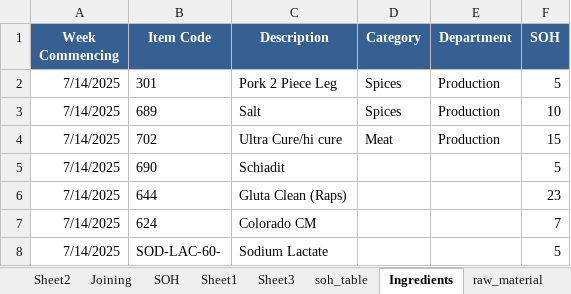
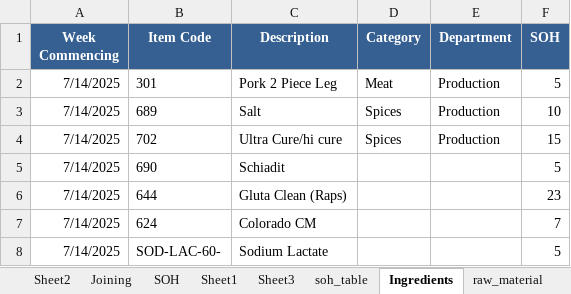
Before and after one commit to sanjaykhadka-german/GB-APP, an Excel workbook: Production_Plan_1.0.xlsx, sheet Ingredients, drawn as a sheet; only a part is shown; values as stored, in another font and other column widths than the file's, no borders; the diff names each change by its address in the sheet, - before the commit and + after, or states it on an @@ line.

```diff
--- a/Production_Plan_1.0.xlsx (sheet Ingredients)
+++ b/Production_Plan_1.0.xlsx (sheet Ingredients)
-D2 (Category): Spices
+D2 (Category): Meat
-D4 (Category): Meat
+D4 (Category): Spices
```
Also changed, not shown: sheet raw_material, 4 other files.
